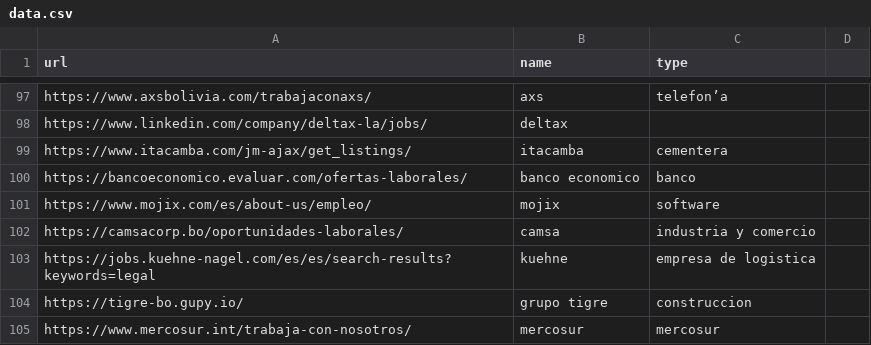
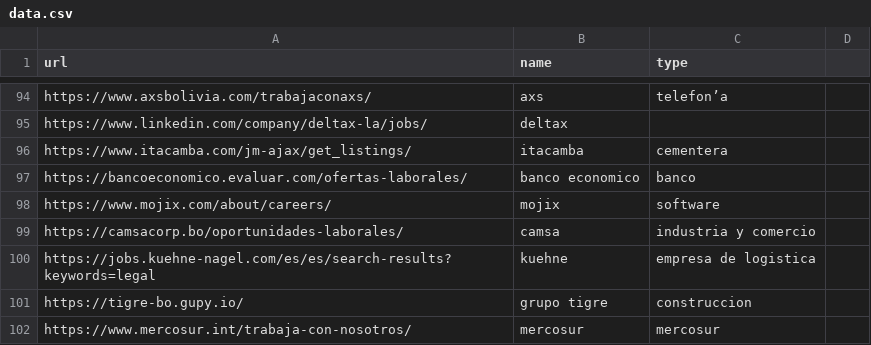
Before and after one commit to groverinho/findYourJobScript, a CSV file: data.csv, drawn as a sheet; only a part is shown, gaps mark what is left out; the diff covers the shown part only.

```diff
--- a/data.csv
+++ b/data.csv
@@ -100,3 +97,3 @@ https://www.itacamba.com/jm-ajax/get_listings/,itacamba,cementera
 https://bancoeconomico.evaluar.com/ofertas-laborales/,banco economico,banco
-https://www.mojix.com/es/about-us/empleo/,mojix,software
+https://www.mojix.com/about/careers/,mojix,software
 https://camsacorp.bo/oportunidades-laborales/,camsa,industria y comercio
```
Also changed, not shown: 1 added row, 4 removed rows and 2 edited cells elsewhere in this file.
